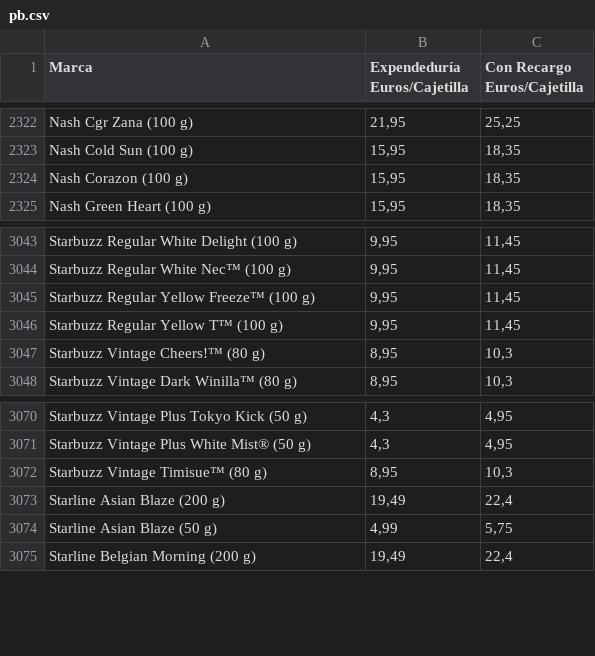
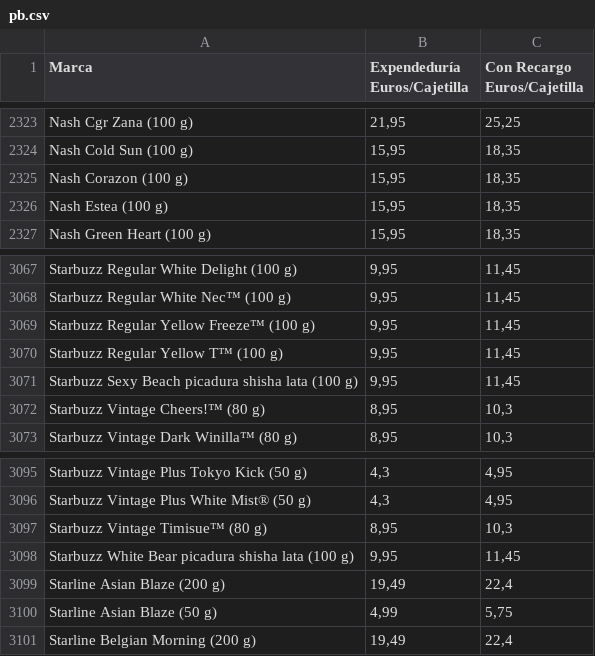
Before and after one commit to Dionakra/pipe-tobacco, a CSV file: data/csv/pb.csv, drawn as a sheet; only a part is shown, gaps mark what is left out; the diff covers the shown part only.

```diff
--- a/data/csv/pb.csv
+++ b/data/csv/pb.csv
@@ -2324,2 +2325,3 @@ Nash Cold Sun (100 g);15,95;18,35
 Nash Corazon (100 g);15,95;18,35
+Nash Estea (100 g);15,95;18,35
 Nash Green Heart (100 g);15,95;18,35
@@ -3046,2 +3070,3 @@ Starbuzz Regular Yellow Freeze™ (100 g);9,95;11,45
 Starbuzz Regular Yellow T™ (100 g);9,95;11,45
+Starbuzz Sexy Beach picadura shisha lata (100 g);9,95;11,45
 Starbuzz Vintage Cheers!™ (80 g);8,95;10,3
@@ -3072,2 +3097,3 @@ Starbuzz Vintage Plus White Mist® (50 g);4,3;4,95
 Starbuzz Vintage Timisue™ (80 g);8,95;10,3
+Starbuzz White Bear picadura shisha lata (100 g);9,95;11,45
 Starline Asian Blaze (200 g);19,49;22,4
```
Also changed, not shown: 23 added rows elsewhere in this file, data/csv/cm.csv, 2 other files.
